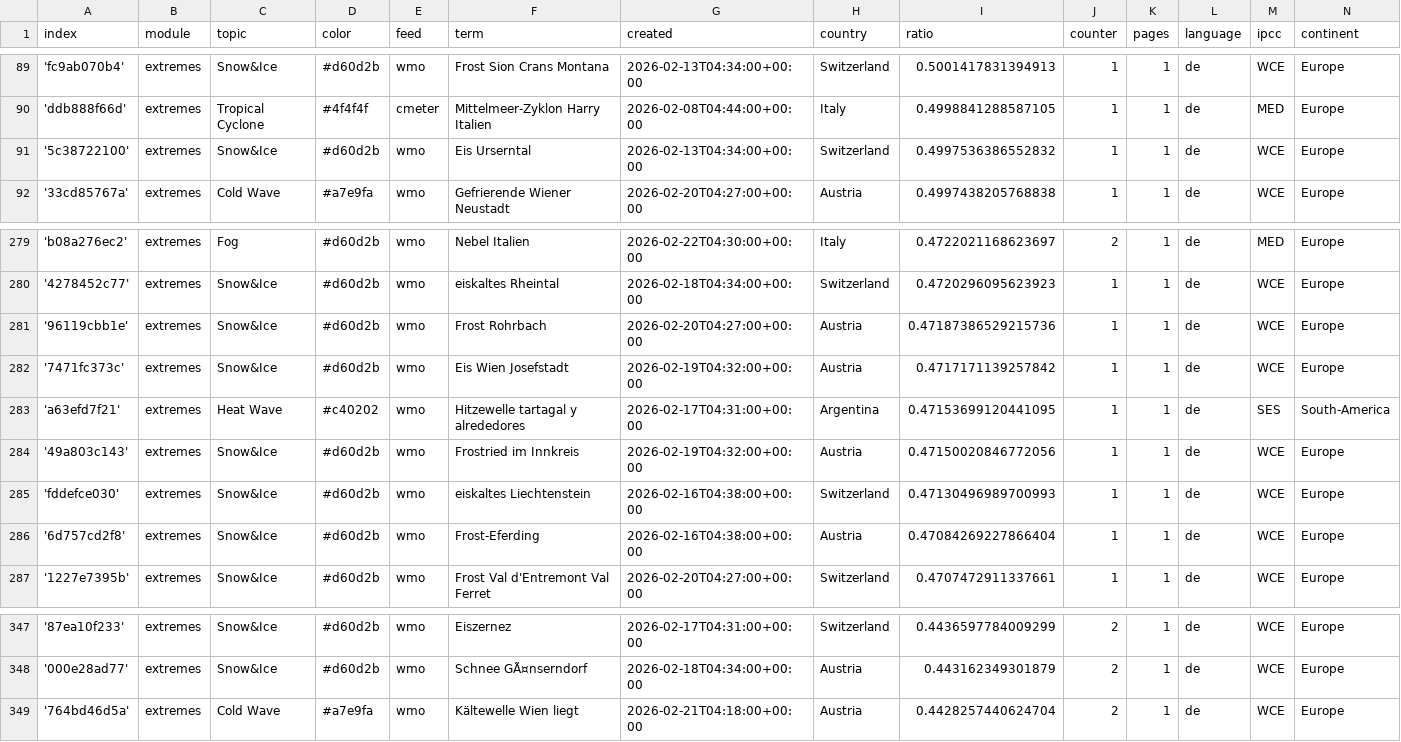
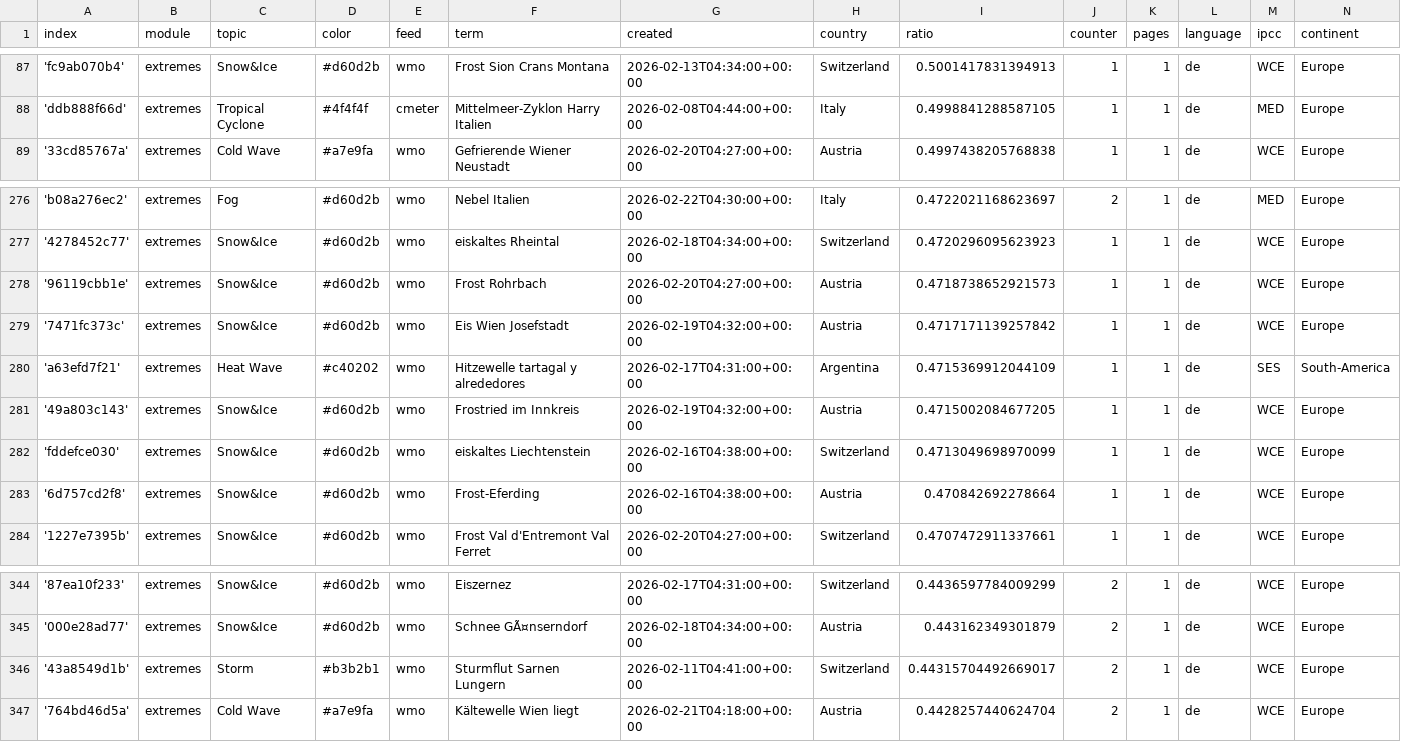
Before and after one commit to pg-ufr-news/germanExtremes, a CSV file: terms.csv, drawn as a sheet; only a part is shown, gaps mark what is left out; the diff covers the shown part only.

```diff
--- a/terms.csv
+++ b/terms.csv
@@ -90,3 +88,2 @@ index,module,topic,color,feed,term,created,country,ratio,counter,pages,language,
 'ddb888f66d',extremes,Tropical Cyclone,#4f4f4f,cmeter,Mittelmeer-Zyklon Harry Italien,2026-02-08T04:44:00+00:00,Italy,0.4998841288587105,1,1,de,MED,Europe
-'5c38722100',extremes,Snow&Ice,#d60d2b,wmo,Eis Urserntal,2026-02-13T04:34:00+00:00,Switzerland,0.4997536386552832,1,1,de,WCE,Europe
 '33cd85767a',extremes,Cold Wave,#a7e9fa,wmo,Gefrierende Wiener Neustadt,2026-02-20T04:27:00+00:00,Austria,0.4997438205768838,1,1,de,WCE,Europe
@@ -280,8 +277,8 @@ index,module,topic,color,feed,term,created,country,ratio,counter,pages,language,
 '4278452c77',extremes,Snow&Ice,#d60d2b,wmo,eiskaltes Rheintal,2026-02-18T04:34:00+00:00,Switzerland,0.4720296095623923,1,1,de,WCE,Europe
-'96119cbb1e',extremes,Snow&Ice,#d60d2b,wmo,Frost Rohrbach,2026-02-20T04:27:00+00:00,Austria,0.47187386529215736,1,1,de,WCE,Europe
+'96119cbb1e',extremes,Snow&Ice,#d60d2b,wmo,Frost Rohrbach,2026-02-20T04:27:00+00:00,Austria,0.4718738652921573,1,1,de,WCE,Europe
 '7471fc373c',extremes,Snow&Ice,#d60d2b,wmo,Eis Wien Josefstadt,2026-02-19T04:32:00+00:00,Austria,0.4717171139257842,1,1,de,WCE,Europe
-'a63efd7f21',extremes,Heat Wave,#c40202,wmo,Hitzewelle tartagal y alrededores,2026-02-17T04:31:00+00:00,Argentina,0.47153699120441095,1,1,de,SES,South-America
-'49a803c143',extremes,Snow&Ice,#d60d2b,wmo,Frostried im Innkreis,2026-02-19T04:32:00+00:00,Austria,0.47150020846772056,1,1,de,WCE,Europe
-'fddefce030',extremes,Snow&Ice,#d60d2b,wmo,eiskaltes Liechtenstein,2026-02-16T04:38:00+00:00,Switzerland,0.47130496989700993,1,1,de,WCE,Europe
-'6d757cd2f8',extremes,Snow&Ice,#d60d2b,wmo,Frost-Eferding,2026-02-16T04:38:00+00:00,Austria,0.47084269227866404,1,1,de,WCE,Europe
+'a63efd7f21',extremes,Heat Wave,#c40202,wmo,Hitzewelle tartagal y alrededores,2026-02-17T04:31:00+00:00,Argentina,0.4715369912044109,1,1,de,SES,South-America
+'49a803c143',extremes,Snow&Ice,#d60d2b,wmo,Frostried im Innkreis,2026-02-19T04:32:00+00:00,Austria,0.4715002084677205,1,1,de,WCE,Europe
+'fddefce030',extremes,Snow&Ice,#d60d2b,wmo,eiskaltes Liechtenstein,2026-02-16T04:38:00+00:00,Switzerland,0.4713049698970099,1,1,de,WCE,Europe
+'6d757cd2f8',extremes,Snow&Ice,#d60d2b,wmo,Frost-Eferding,2026-02-16T04:38:00+00:00,Austria,0.470842692278664,1,1,de,WCE,Europe
 '1227e7395b',extremes,Snow&Ice,#d60d2b,wmo,Frost Val d'Entremont Val Ferret,2026-02-20T04:27:00+00:00,Switzerland,0.4707472911337661,1,1,de,WCE,Europe
@@ -348,2 +345,3 @@ index,module,topic,color,feed,term,created,country,ratio,counter,pages,language,
 '000e28ad77',extremes,Snow&Ice,#d60d2b,wmo,Schnee GÃ¤nserndorf,2026-02-18T04:34:00+00:00,Austria,0.443162349301879,2,1,de,WCE,Europe
+'43a8549d1b',extremes,Storm,#b3b2b1,wmo,Sturmflut Sarnen Lungern,2026-02-11T04:41:00+00:00,Switzerland,0.44315704492669017,2,1,de,WCE,Europe
 '764bd46d5a',extremes,Cold Wave,#a7e9fa,wmo,Kältewelle Wien liegt,2026-02-21T04:18:00+00:00,Austria,0.4428257440624704,2,1,de,WCE,Europe
```
Also changed, not shown: 3 added rows, 3 removed rows and 4 edited cells elsewhere in this file, cxsv/news_2026_02.csv.
